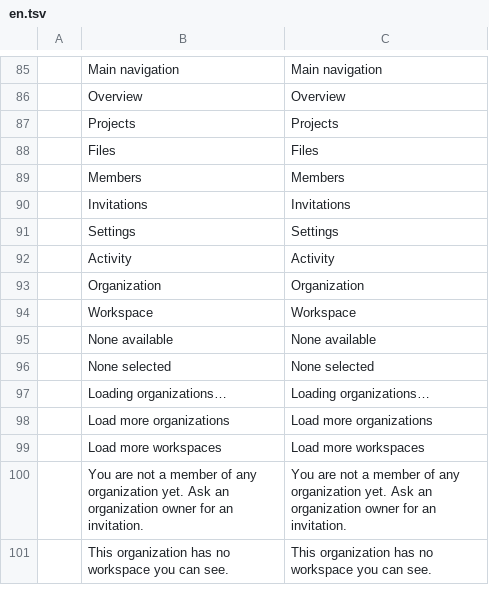
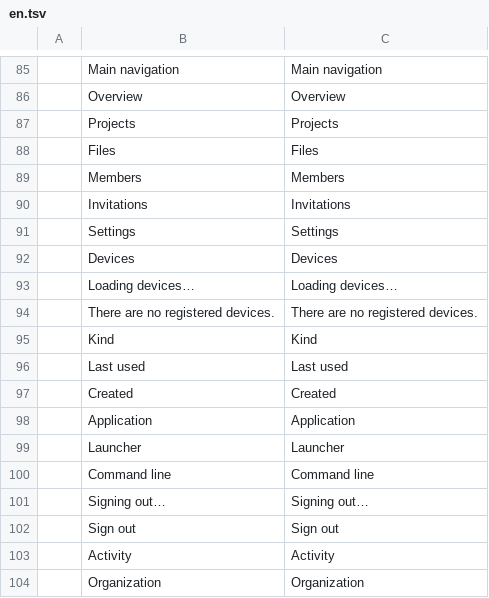
Before and after one commit to Skyfuller1303/craftcloud, a TSV file: apps/craftcloud-admin/src/locales/en.tsv, drawn as a sheet; only a part is shown, gaps mark what is left out; the shorter side is filled out with more unchanged rows.

```diff
--- a/apps/craftcloud-admin/src/locales/en.tsv
+++ b/apps/craftcloud-admin/src/locales/en.tsv
@@ -91,2 +91,13 @@
 	Settings	Settings
+	Devices	Devices
+	Loading devices…	Loading devices…
+	There are no registered devices.	There are no registered devices.
+	Kind	Kind
+	Last used	Last used
+	Created	Created
+	Application	Application
+	Launcher	Launcher
+	Command line	Command line
+	Signing out…	Signing out…
+	Sign out	Sign out
 	Activity	Activity
```
Also changed, not shown: apps/craftcloud-admin/src/locales/de.tsv, 44 other files.
